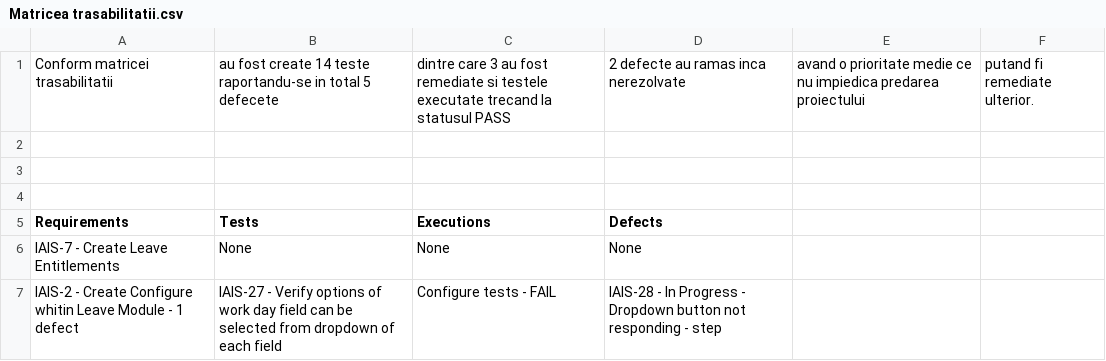
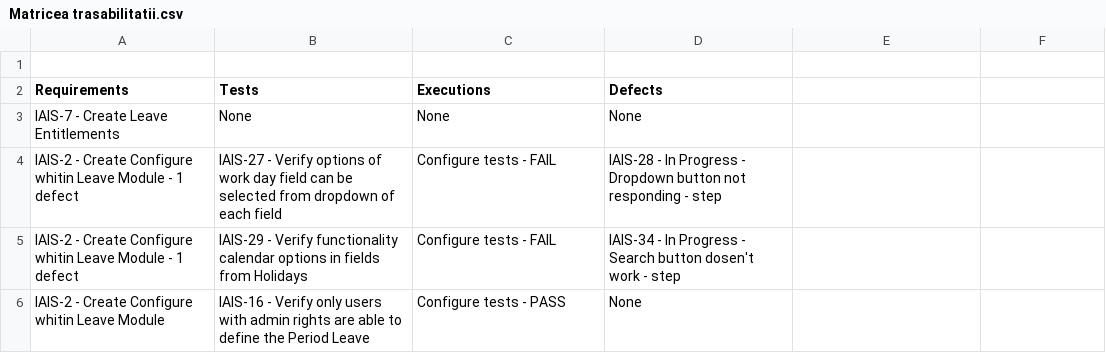
Before and after one commit to iorgaisabela/Iorga_Isabela_ST6, a CSV file: Matricea trasabilitatii.csv, drawn as a sheet; only a part is shown; the shorter side is filled out with more unchanged rows; the diff names each change by its address in the sheet, - before the commit and + after, or states it on an @@ line.

Commit message:
Update Matricea trasabilitatii.csv

```diff
--- a/Matricea trasabilitatii.csv
+++ b/Matricea trasabilitatii.csv
-row 1: Conform matricei trasabilitatii | au fost create 14 teste raportandu-se in total 5 defecete | dintre care 3 au fost remediate si testele executate trecand la statusul PASS | 2 defecte au ramas inca nerezolvate | avand o prioritate medie ce nu impiedica predarea proiectului | putand fi remediate ulterior.
-row 2: (empty)
-row 3: (empty)
```
